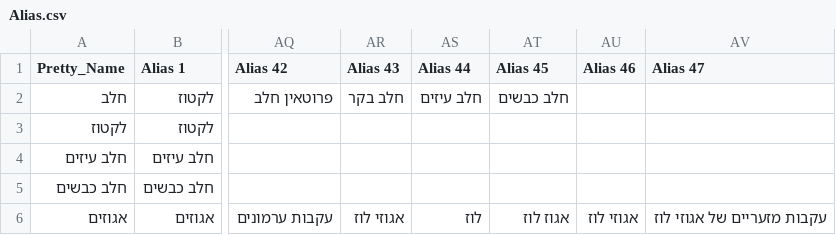
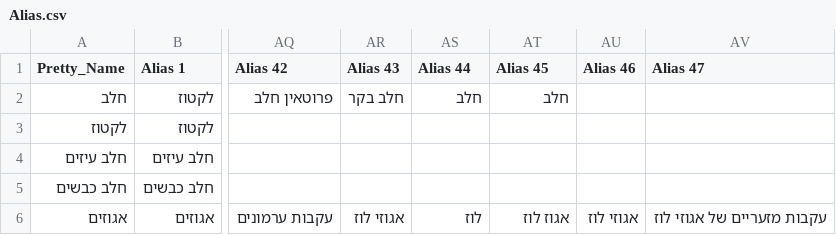
Before and after one commit to nirp0109/whattoeat, a CSV file: Alias.csv, drawn as a sheet; only a part is shown, gaps mark what is left out; the diff names each change by its address in the sheet, - before the commit and + after, or states it on an @@ line.

Commit message:
remove other milks from milk

```diff
--- a/Alias.csv
+++ b/Alias.csv
-AS2 (Alias 44): חלב עיזים
+AS2 (Alias 44): חלב
-AT2 (Alias 45): חלב כבשים
+AT2 (Alias 45): חלב
```
